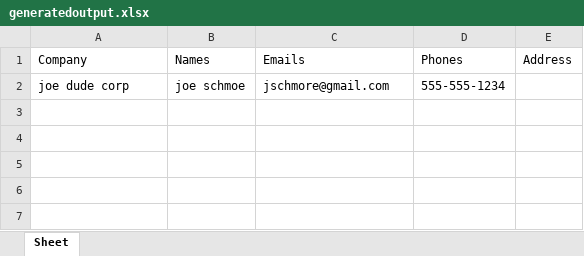
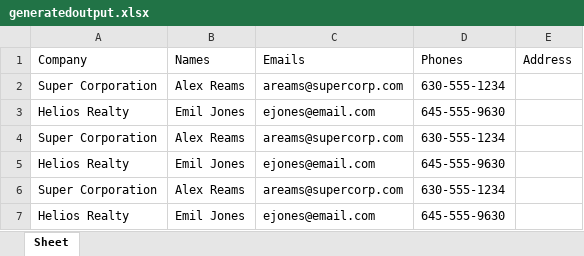
Before and after one commit to spark-c/web-contact-converter, an Excel workbook: instance/generatedoutput.xlsx, sheet Sheet, drawn as a sheet; values as stored, in another font and other column widths than the file's, no borders; removed rows and columns are numbered as before the commit, all else as after; the diff names each change by its address in the sheet, - before the commit and + after, or states it on an @@ line.

```diff
--- a/instance/generatedoutput.xlsx (sheet Sheet)
+++ b/instance/generatedoutput.xlsx (sheet Sheet)
-row 2: joe dude corp | joe schmoe | jschmore@gmail.com | 555-555-1234
+row 2: Super Corporation | Alex Reams | areams@supercorp.com | 630-555-1234
+row 3: Helios Realty | Emil Jones | ejones@email.com | 645-555-9630
+row 4: Super Corporation | Alex Reams | areams@supercorp.com | 630-555-1234
+row 5: Helios Realty | Emil Jones | ejones@email.com | 645-555-9630
+row 6: Super Corporation | Alex Reams | areams@supercorp.com | 630-555-1234
+row 7: Helios Realty | Emil Jones | ejones@email.com | 645-555-9630
```
Also changed, not shown: 3 other files.
